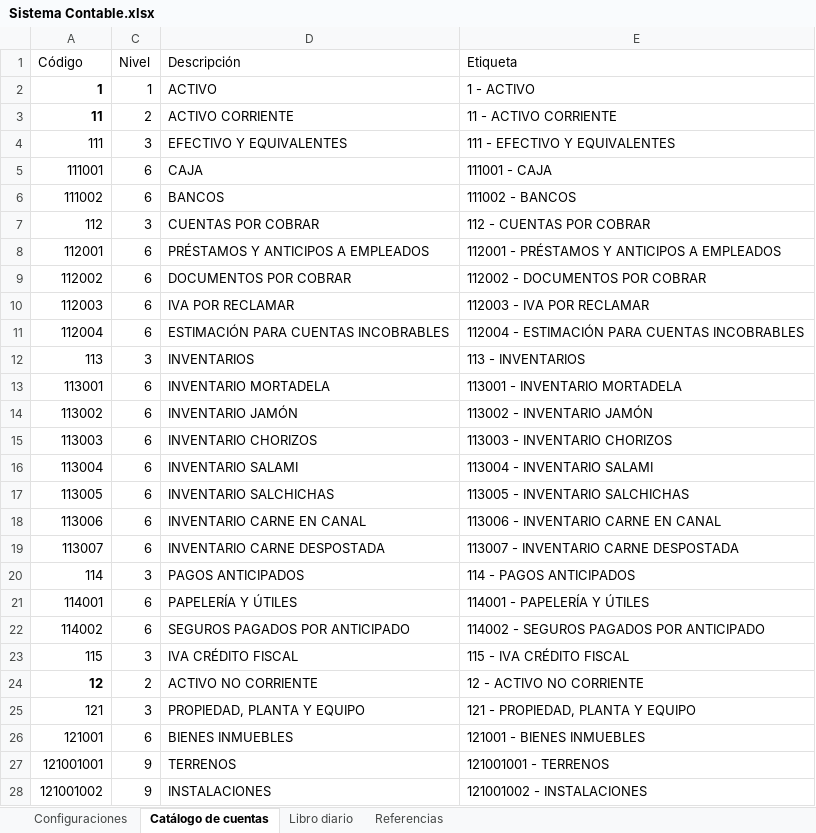
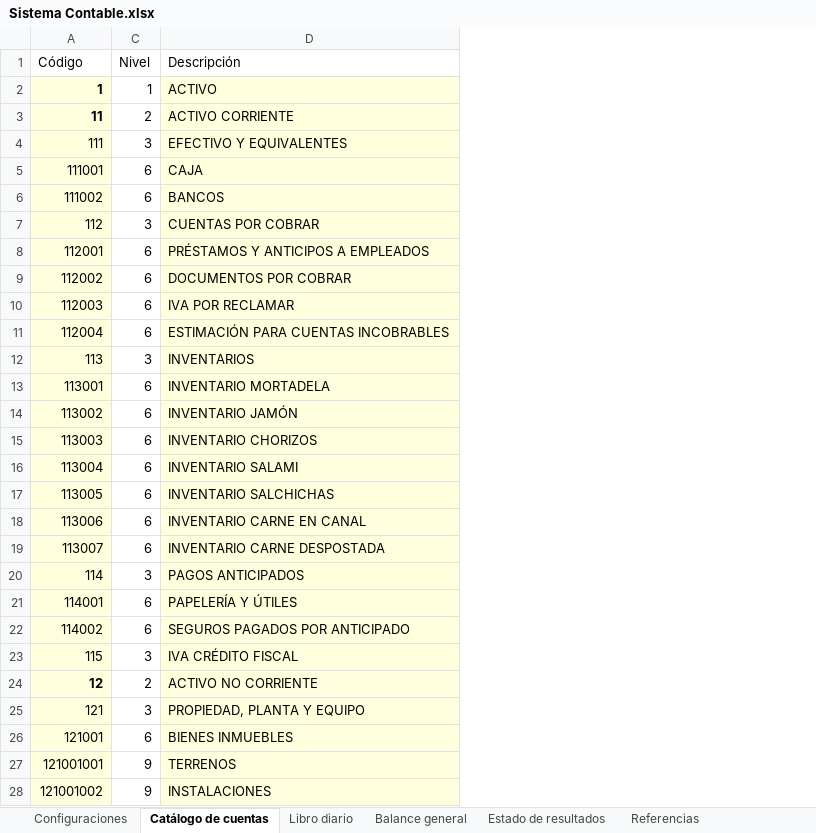
Before and after one commit to guillegr123/sistema-contable, an Excel workbook: Sistema Contable.xlsx, sheet Catálogo de cuentas, drawn as a sheet; only a part is shown; values as stored, in another font and other column widths than the file's, no borders; table styles not drawn; the diff covers the shown part only; the diff names each change by its address in the sheet, - before the commit and + after, or states it on an @@ line.

Commit message:
Adición de colores a celdas modificables, y hojas vacías de estados

```diff
--- a/Sistema Contable.xlsx (sheet Catálogo de cuentas)
+++ b/Sistema Contable.xlsx (sheet Catálogo de cuentas)
+sheet tab: Balance general
+sheet tab: Estado de resultados
@@ column E (Etiqueta) hidden, rows 2-28: 1 - ACTIVO | 11 - ACTIVO CORRIENTE | 111 - EFECTIVO Y EQUIVALENTES | 111001 - CAJA | 111002 - BANCOS | 112 - CUENTAS POR COBRAR | 112001 - PRÉSTAMOS Y ANTICIPOS A EMPLEADOS | 112002 - DOCUMENTOS POR COBRAR | 112003 - IVA POR RECLAMAR | 112004 - ESTIMACIÓN PARA CUENTAS INCOBRABLES | 113 - INVENTARIOS | 113001 - INVENTARIO MORTADELA | 113002 - INVENTARIO JAMÓN | 113003 - INVENTARIO CHORIZOS | 113004 - INVENTARIO SALAMI | 113005 - INVENTARIO SALCHICHAS | 113006 - INVENTARIO CARNE EN CANAL | 113007 - INVENTARIO CARNE DESPOSTADA | 114 - PAGOS ANTICIPADOS | 114001 - PAPELERÍA Y ÚTILES | 114002 - SEGUROS PAGADOS POR ANTICIPADO | 115 - IVA CRÉDITO FISCAL | 12 - ACTIVO NO CORRIENTE | 121 - PROPIEDAD, PLANTA Y EQUIPO | 121001 - BIENES INMUEBLES | 121001001 - TERRENOS | 121001002 - INSTALACIONES @@
-A2:A28 fill: none
+A2:A28 fill: #FFFFDD
-D2:D28 fill: none
+D2:D28 fill: #FFFFDD
```
Also changed, not shown: cell formats elsewhere in this sheet, sheet Libro diario, sheet Configuraciones.
